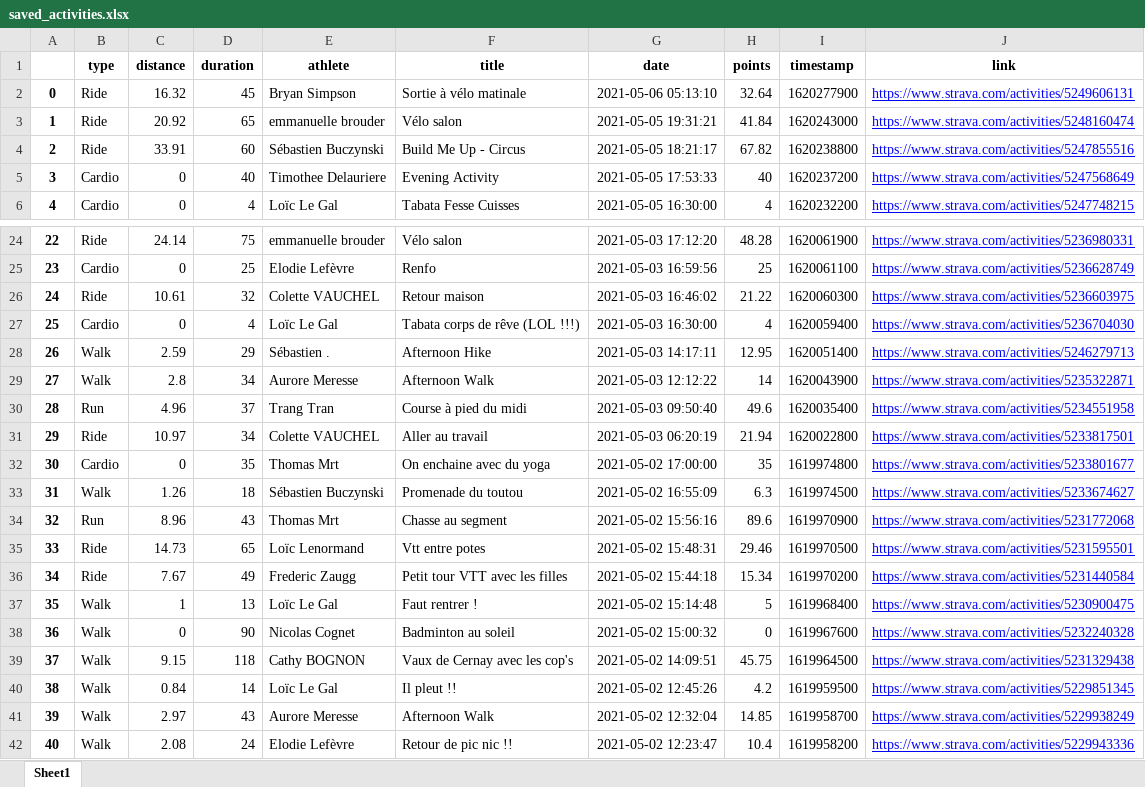
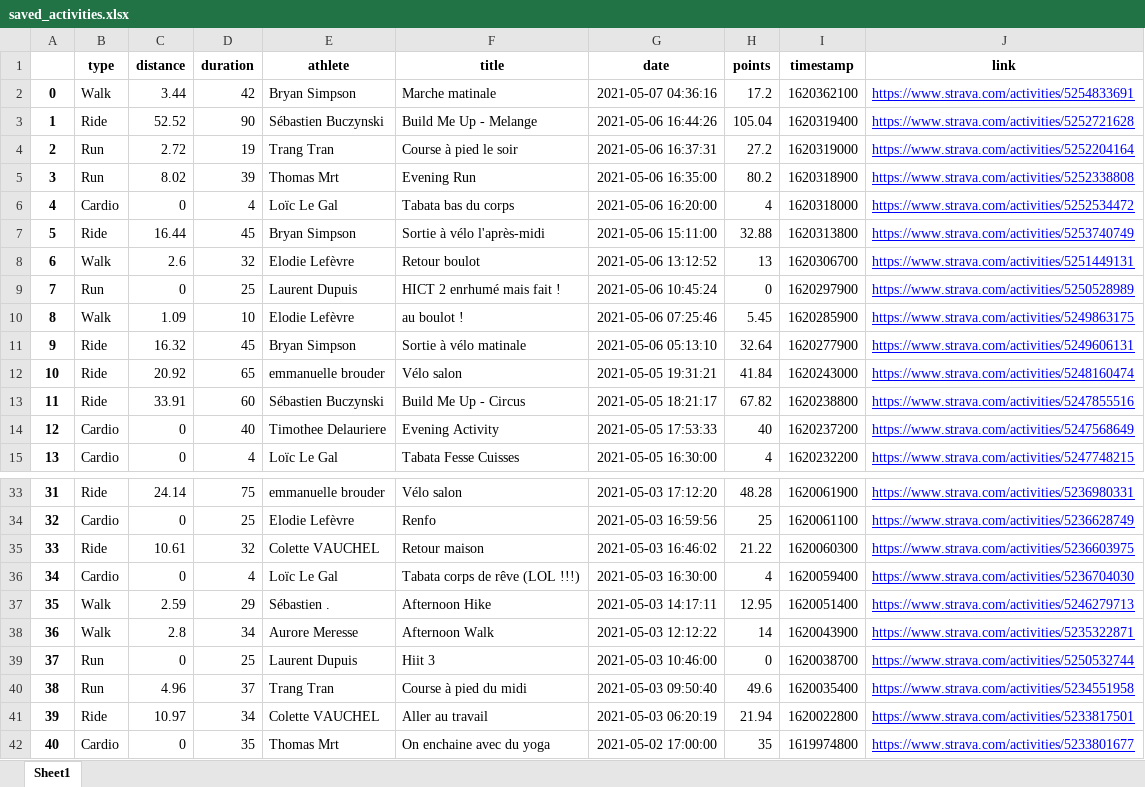
Before and after one commit to bcmb78/bcmb78.github.io, an Excel workbook: defi/saved_activities.xlsx, sheet Sheet1, drawn as a sheet; only a part is shown, gaps mark what is left out; the shorter side is filled out with more unchanged rows; values as stored, in another font and other column widths than the file's, no borders; addresses are those after the commit; the diff names each change by its address in the sheet, - before the commit and + after, or states it on an @@ line.

```diff
--- a/defi/saved_activities.xlsx (sheet Sheet1)
+++ b/defi/saved_activities.xlsx (sheet Sheet1)
+row 2: 0 | Walk | 3.44 | 42 | Bryan Simpson | Marche matinale | 2021-05-07 04:36:16 | 17.2 | 1620362100 | https://www.strava.com/activities/5254833691
+row 3: 1 | Ride | 52.52 | 90 | Sébastien Buczynski | Build Me Up - Melange | 2021-05-06 16:44:26 | 105.04 | 1620319400 | https://www.strava.com/activities/5252721628
+row 4: 2 | Run | 2.72 | 19 | Trang Tran | Course à pied le soir | 2021-05-06 16:37:31 | 27.2 | 1620319000 | https://www.strava.com/activities/5252204164
+row 5: 3 | Run | 8.02 | 39 | Thomas Mrt | Evening Run | 2021-05-06 16:35:00 | 80.2 | 1620318900 | https://www.strava.com/activities/5252338808
+row 6: 4 | Cardio | 0 | 4 | Loïc Le Gal | Tabata bas du corps | 2021-05-06 16:20:00 | 4 | 1620318000 | https://www.strava.com/activities/5252534472
+row 7: 5 | Ride | 16.44 | 45 | Bryan Simpson | Sortie à vélo l'après-midi | 2021-05-06 15:11:00 | 32.88 | 1620313800 | https://www.strava.com/activities/5253740749
+row 8: 6 | Walk | 2.6 | 32 | Elodie Lefèvre | Retour boulot | 2021-05-06 13:12:52 | 13 | 1620306700 | https://www.strava.com/activities/5251449131
+row 9: 7 | Run | 0 | 25 | Laurent Dupuis | HICT 2 enrhumé mais fait ! | 2021-05-06 10:45:24 | 0 | 1620297900 | https://www.strava.com/activities/5250528989
+row 10: 8 | Walk | 1.09 | 10 | Elodie Lefèvre | au boulot ! | 2021-05-06 07:25:46 | 5.45 | 1620285900 | https://www.strava.com/activities/5249863175
@@ column A renumbered from row 11 down @@
+row 39: 37 | Run | 0 | 25 | Laurent Dupuis | Hiit 3 | 2021-05-03 10:46:00 | 0 | 1620038700 | https://www.strava.com/activities/5250532744
```
Also changed, not shown: 5 other files.
